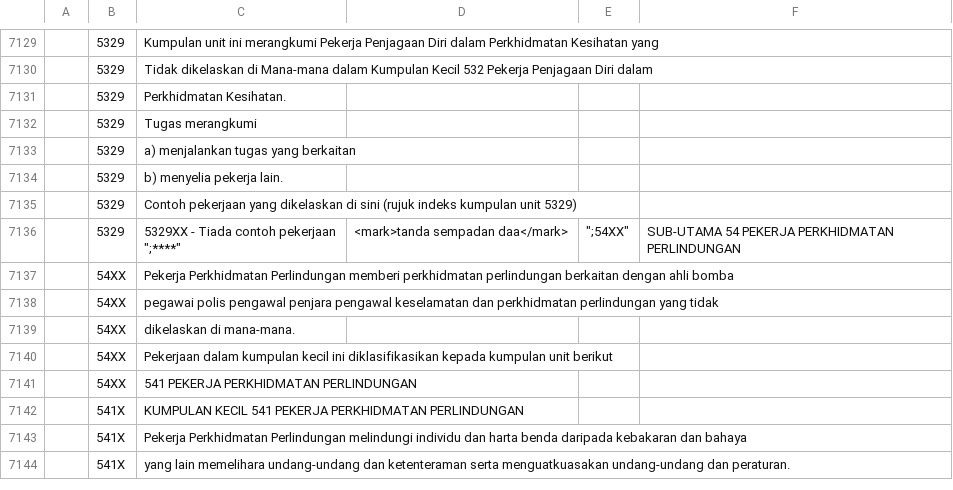
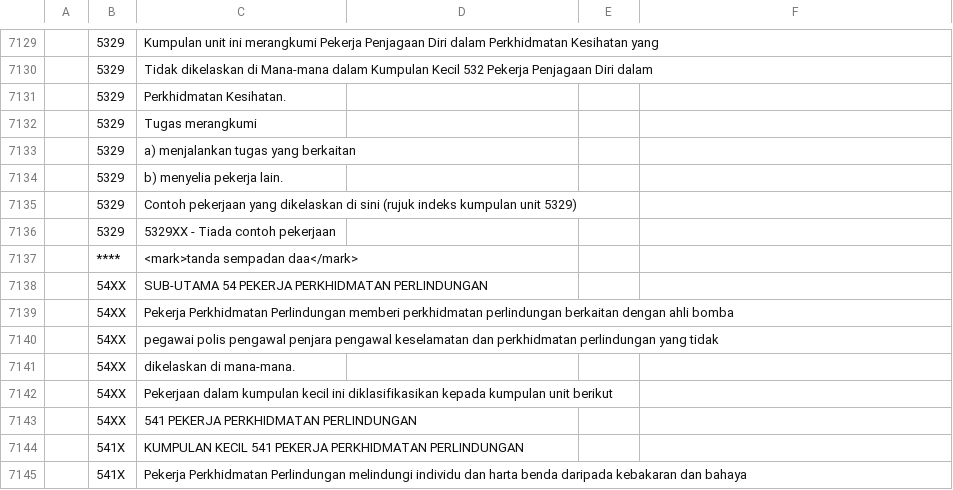
Before and after one commit to amin007/v2, a CSV file: sumber/fail/rujukan/csv/mascoBM-v06.csv, drawn as a sheet; only a part is shown, gaps mark what is left out; the shorter side is filled out with more unchanged rows; removed rows and columns are numbered as before the commit, all else as after; ↵ is a line break in a cell; the diff names each change by its address in the sheet, - before the commit and + after, or states it on an @@ line.

Commit message:
ubah tanda ""

```diff
--- a/sumber/fail/rujukan/csv/mascoBM-v06.csv
+++ b/sumber/fail/rujukan/csv/mascoBM-v06.csv
-row 7136:  | 5329 | 5329XX - Tiada contoh pekerjaan ↵ ";****" | <mark>tanda sempadan daa</mark> | ";54XX" | SUB-UTAMA 54 PEKERJA PERKHIDMATAN PERLINDUNGAN
+row 7136:  | 5329 | 5329XX - Tiada contoh pekerjaan
+row 7137:  | **** | <mark>tanda sempadan daa</mark>
+row 7138:  | 54XX | SUB-UTAMA 54 PEKERJA PERKHIDMATAN PERLINDUNGAN
```
